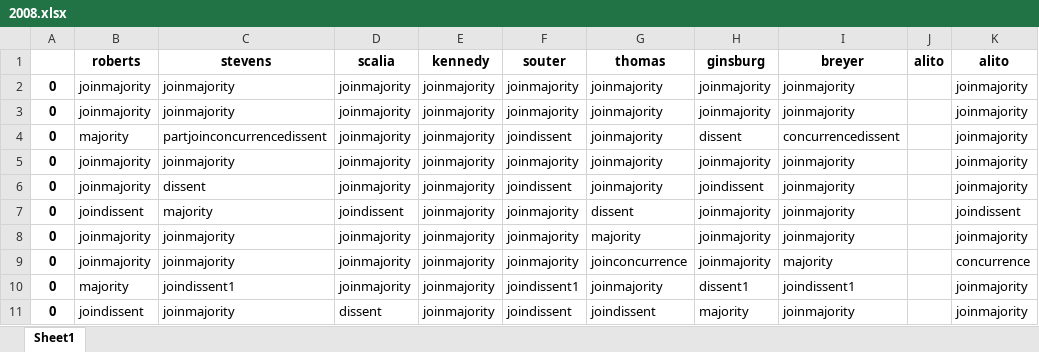
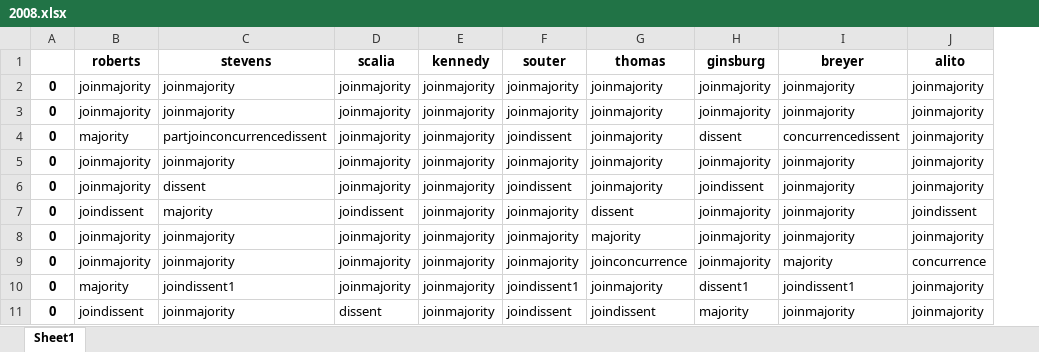
Before and after one commit to azdaly/SupremeCourtRepo, an Excel workbook: opinions/parsed_wiki_data/2008.xlsx, sheet Sheet1, drawn as a sheet; only a part is shown; values as stored, in another font and other column widths than the file's, no borders; the diff names each change by its address in the sheet, - before the commit and + after, or states it on an @@ line.

```diff
--- a/opinions/parsed_wiki_data/2008.xlsx (sheet Sheet1)
+++ b/opinions/parsed_wiki_data/2008.xlsx (sheet Sheet1)
-column J (alito), empty
```
Also changed, not shown: opinions/parsed_wiki_data/1999.xlsx, opinions/parsed_wiki_data/2005.xlsx, 24 other files.
